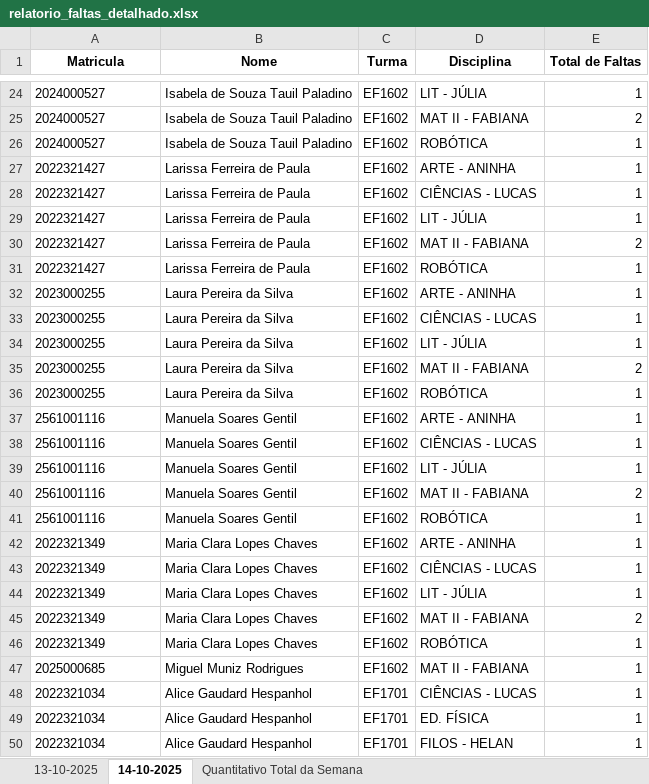
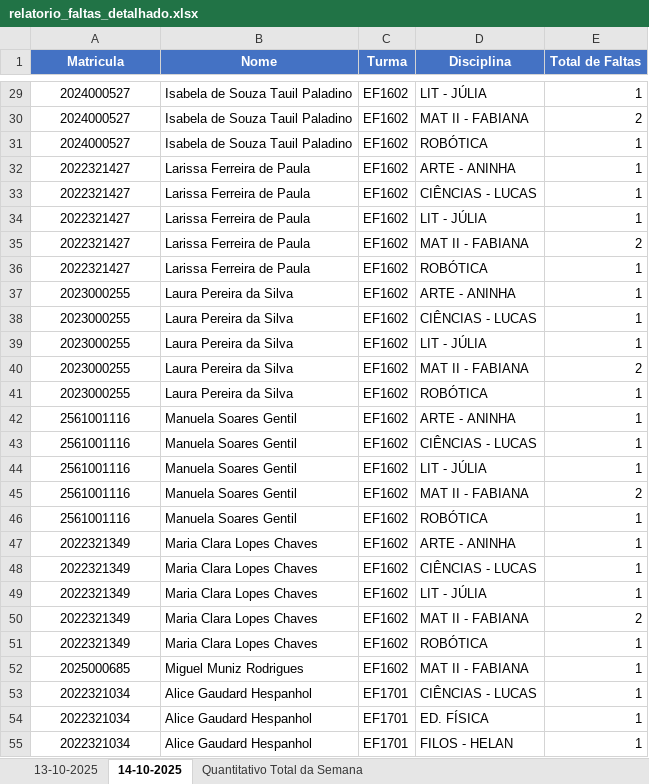
Before and after one commit to rcmnzs/frequencia, an Excel workbook: relatorios/relatorio_faltas_detalhado.xlsx, sheet 14-10-2025, drawn as a sheet; only a part is shown, gaps mark what is left out; values as stored, in another font and other column widths than the file's, no borders; addresses are those after the commit; the diff covers the shown part only; the diff names each change by its address in the sheet, - before the commit and + after, or states it on an @@ line.

```diff
--- a/relatorios/relatorio_faltas_detalhado.xlsx (sheet 14-10-2025)
+++ b/relatorios/relatorio_faltas_detalhado.xlsx (sheet 14-10-2025)
@@ A1:E1 fill: none → #4472C4, text colour: black → #FFFFFF @@
-A29:A55 alignment: left
+A29:A55 alignment: center
```
Also changed, not shown: 5 added rows and cell formats elsewhere in this sheet, sheet 13-10-2025, sheet Quantitativo Total da Semana, relatorios/relatorio_frequencia_131025.xlsx, relatorios/relatorio_frequencia_141025.xlsx, 5 other files.
